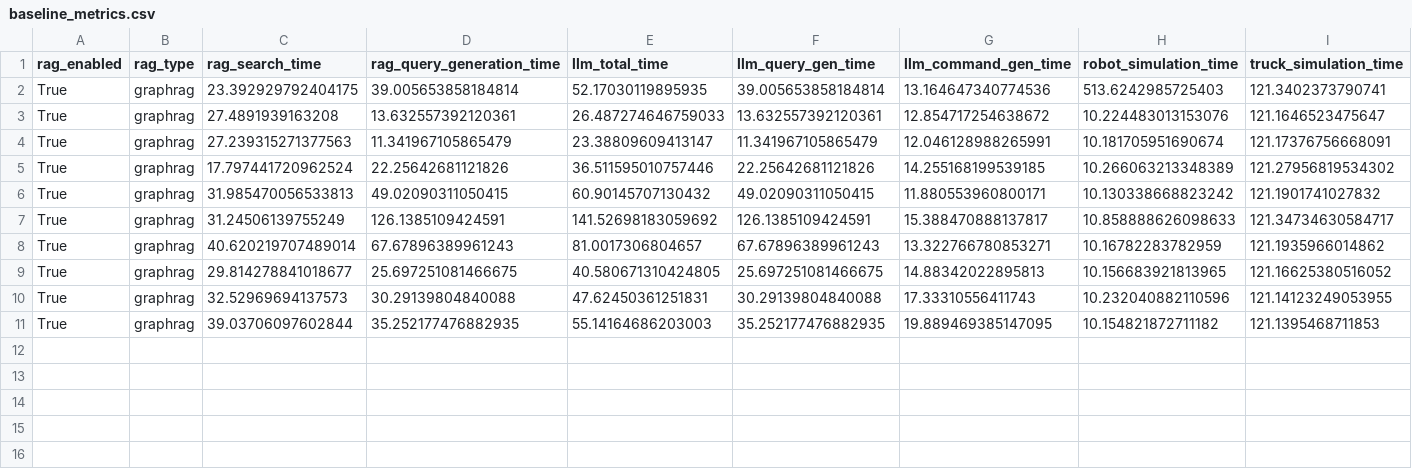
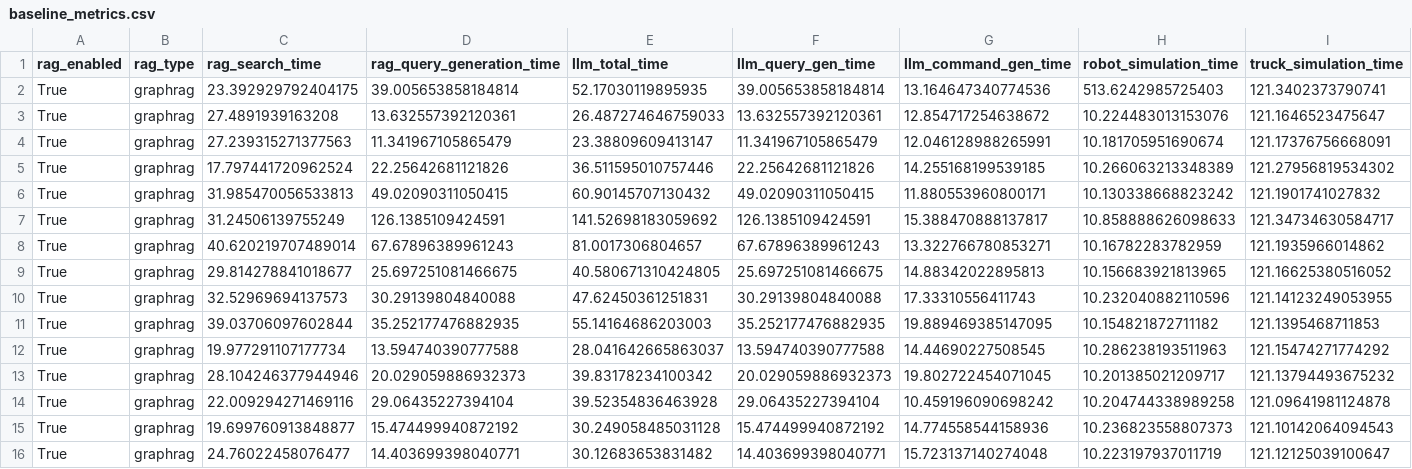
Before and after one commit to vivian-prog/MultiAgent-Logistics-RAG, a CSV file: experiments/results/baseline_metrics.csv, drawn as a sheet; only a part is shown; rows hold the shown columns only; the diff names each change by its address in the sheet, - before the commit and + after, or states it on an @@ line.

```diff
--- a/experiments/results/baseline_metrics.csv
+++ b/experiments/results/baseline_metrics.csv
+row 12: True | graphrag | 19.977291107177734 | 13.594740390777588 | 28.041642665863037 | 13.594740390777588 | 14.44690227508545 | 10.286238193511963 | 121.15474271774292
+row 13: True | graphrag | 28.104246377944946 | 20.029059886932373 | 39.83178234100342 | 20.029059886932373 | 19.802722454071045 | 10.201385021209717 | 121.13794493675232
+row 14: True | graphrag | 22.009294271469116 | 29.06435227394104 | 39.52354836463928 | 29.06435227394104 | 10.459196090698242 | 10.204744338989258 | 121.09641981124878
+row 15: True | graphrag | 19.699760913848877 | 15.474499940872192 | 30.249058485031128 | 15.474499940872192 | 14.774558544158936 | 10.236823558807373 | 121.10142064094543
+row 16: True | graphrag | 24.76022458076477 | 14.403699398040771 | 30.12683653831482 | 14.403699398040771 | 15.723137140274048 | 10.223197937011719 | 121.12125039100647
```
Also changed, not shown: experiments/results/ablation_graphrag_metrics.csv, experiments/results/robustness_robot_battery_drain_per_sec_metrics.csv, 15 other files.
